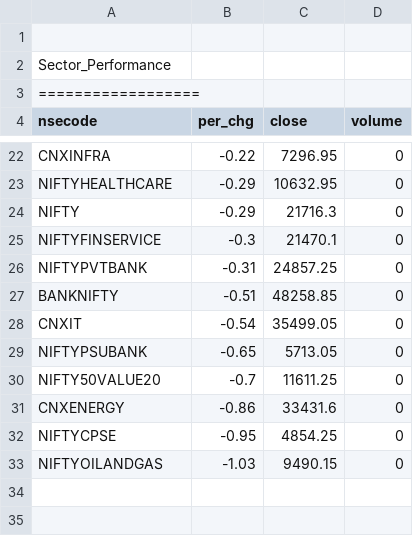
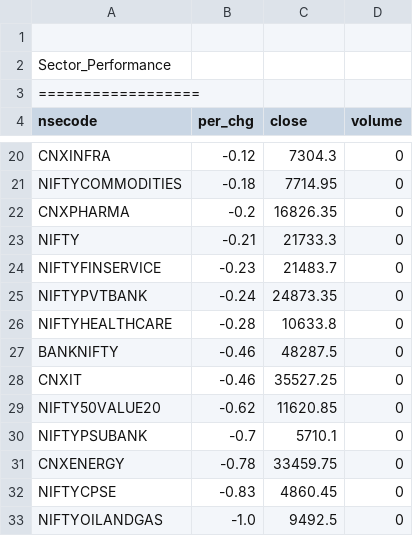
Before and after one commit to satishcse/mkt_updates, a CSV file: Sector_Performance.csv, drawn as a sheet; only a part is shown, gaps mark what is left out; removed rows and columns are numbered as before the commit, all else as after; the diff covers the shown part only; the diff names each change by its address in the sheet, - before the commit and + after, or states it on an @@ line.

```diff
--- a/Sector_Performance.csv
+++ b/Sector_Performance.csv
-B20 (per_chg): -0.22
+B20 (per_chg): -0.12
-C20 (close): 7296.95
+C20 (close): 7304.3
-row 23: NIFTYHEALTHCARE | -0.29 | 10632.95 | 0
+row 21: NIFTYCOMMODITIES | -0.18 | 7714.95 | 0
+row 22: CNXPHARMA | -0.2 | 16826.35 | 0
-B23 (per_chg): -0.29
+B23 (per_chg): -0.21
-C23 (close): 21716.3
+C23 (close): 21733.3
-B24 (per_chg): -0.3
+B24 (per_chg): -0.23
-C24 (close): 21470.1
+C24 (close): 21483.7
-B25 (per_chg): -0.31
+B25 (per_chg): -0.24
-C25 (close): 24857.25
+C25 (close): 24873.35
+row 26: NIFTYHEALTHCARE | -0.28 | 10633.8 | 0
-B27 (per_chg): -0.51
+B27 (per_chg): -0.46
-C27 (close): 48258.85
+C27 (close): 48287.5
-B28 (per_chg): -0.54
+B28 (per_chg): -0.46
-C28 (close): 35499.05
+C28 (close): 35527.25
-row 29: NIFTYPSUBANK | -0.65 | 5713.05 | 0
-B29 (per_chg): -0.7
+B29 (per_chg): -0.62
-C29 (close): 11611.25
+C29 (close): 11620.85
+row 30: NIFTYPSUBANK | -0.7 | 5710.1 | 0
-B31 (per_chg): -0.86
+B31 (per_chg): -0.78
-C31 (close): 33431.6
+C31 (close): 33459.75
-B32 (per_chg): -0.95
+B32 (per_chg): -0.83
-C32 (close): 4854.25
+C32 (close): 4860.45
-B33 (per_chg): -1.03
+B33 (per_chg): -1.0
-C33 (close): 9490.15
+C33 (close): 9492.5
```
Also changed, not shown: 3 added rows, 5 removed rows and 23 edited cells elsewhere in this file, 5 other files.
